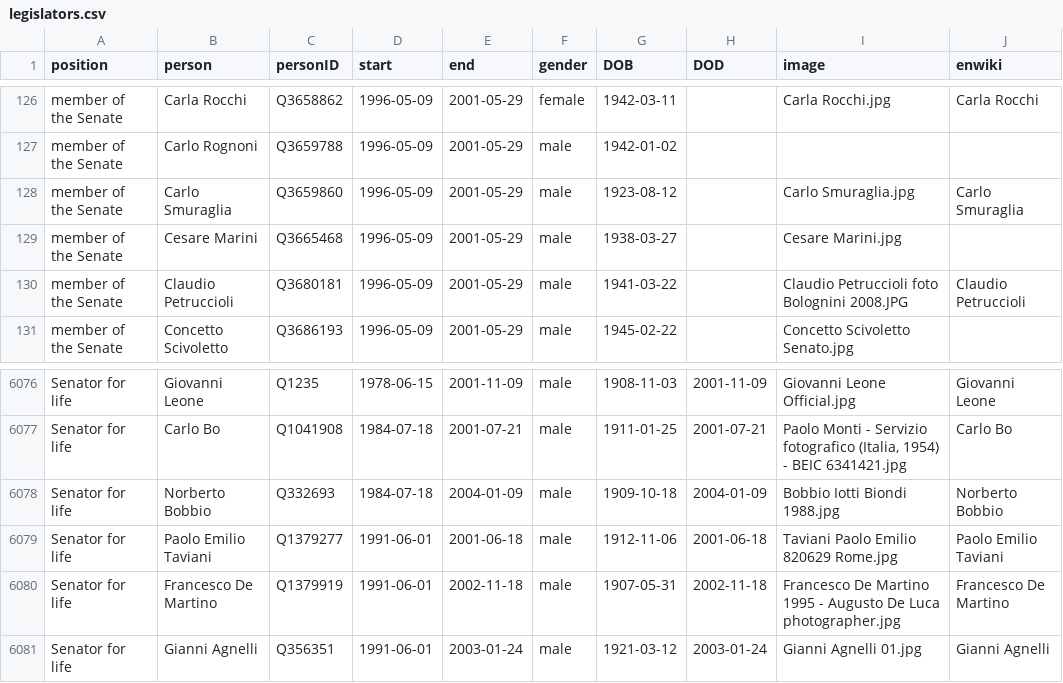
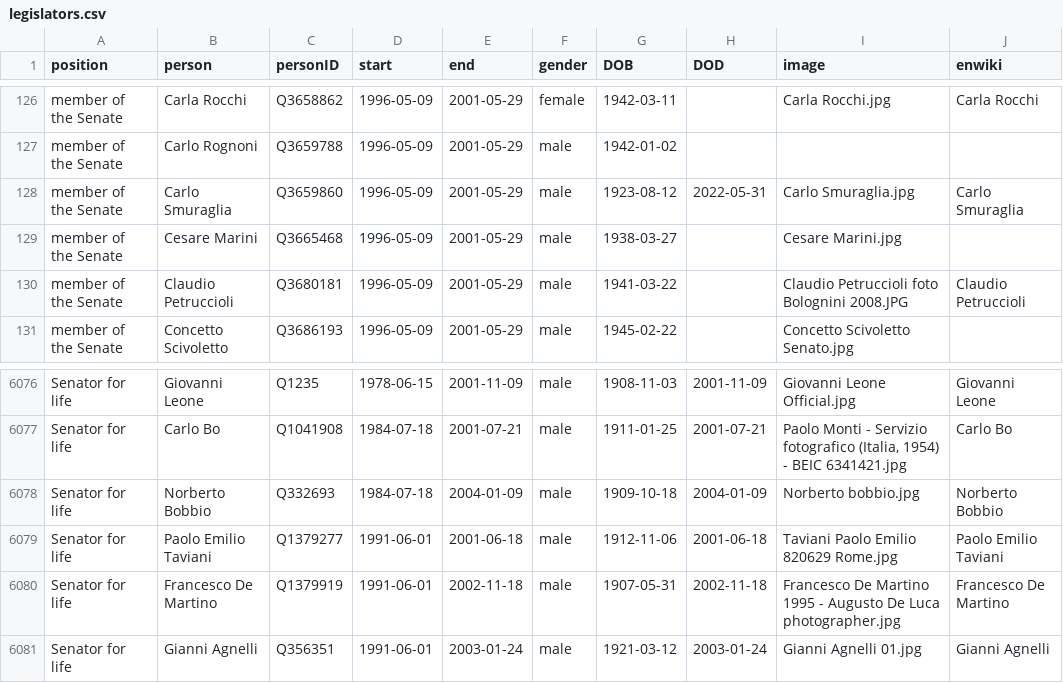
Before and after one commit to every-politician-scrapers/italy-ministers, a CSV file: html/legislators.csv, drawn as a sheet; only a part is shown, gaps mark what is left out.

```diff
--- a/html/legislators.csv
+++ b/html/legislators.csv
@@ -127,3 +127,3 @@ member of the Senate,Carla Rocchi,Q3658862,1996-05-09,2001-05-29,female,1942-03-
 member of the Senate,Carlo Rognoni,Q3659788,1996-05-09,2001-05-29,male,1942-01-02,,,
-member of the Senate,Carlo Smuraglia,Q3659860,1996-05-09,2001-05-29,male,1923-08-12,,Carlo Smuraglia.jpg,Carlo Smuraglia
+member of the Senate,Carlo Smuraglia,Q3659860,1996-05-09,2001-05-29,male,1923-08-12,2022-05-31,Carlo Smuraglia.jpg,Carlo Smuraglia
 member of the Senate,Cesare Marini,Q3665468,1996-05-09,2001-05-29,male,1938-03-27,,Cesare Marini.jpg,
@@ -6077,3 +6077,3 @@ Senator for life,Giovanni Leone,Q1235,1978-06-15,2001-11-09,male,1908-11-03,2001
 Senator for life,Carlo Bo,Q1041908,1984-07-18,2001-07-21,male,1911-01-25,2001-07-21,"Paolo Monti - Servizio fotografico (Italia, 1954) - BEIC 6341421.jpg",Carlo Bo
-Senator for life,Norberto Bobbio,Q332693,1984-07-18,2004-01-09,male,1909-10-18,2004-01-09,Bobbio Iotti Biondi 1988.jpg,Norberto Bobbio
+Senator for life,Norberto Bobbio,Q332693,1984-07-18,2004-01-09,male,1909-10-18,2004-01-09,Norberto bobbio.jpg,Norberto Bobbio
 Senator for life,Paolo Emilio Taviani,Q1379277,1991-06-01,2001-06-18,male,1912-11-06,2001-06-18,Taviani Paolo Emilio 820629 Rome.jpg,Paolo Emilio Taviani
```
Also changed, not shown: html/family.csv.
